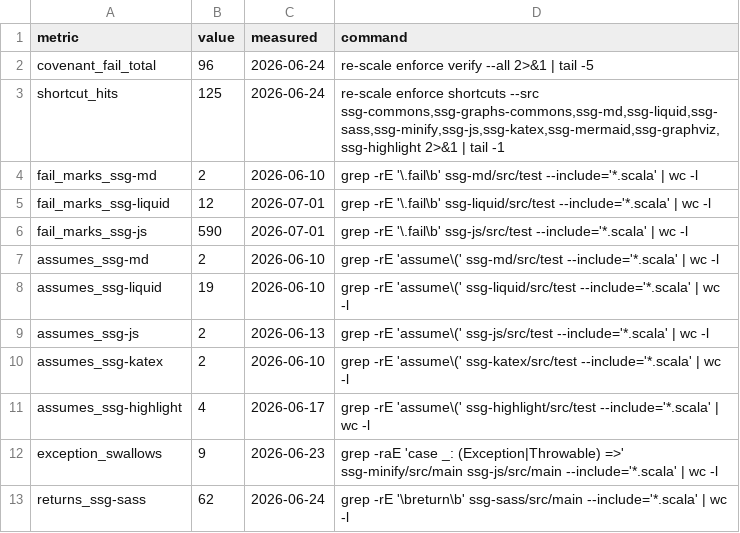
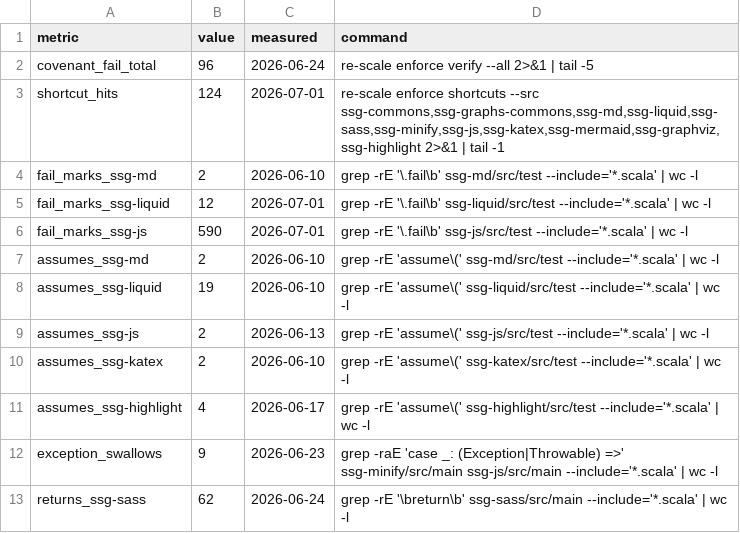
Before and after one commit to kubuszok/ssg, a TSV file: .rescale/data/remediation-baseline.tsv, drawn as a sheet.

```diff
--- a/.rescale/data/remediation-baseline.tsv
+++ b/.rescale/data/remediation-baseline.tsv
@@ -2,3 +2,3 @@ metric	value	measured	command
 covenant_fail_total	96	2026-06-24	re-scale enforce verify --all 2>&1 | tail -5
-shortcut_hits	125	2026-06-24	re-scale enforce shortcuts --src ssg-commons,ssg-graphs-commons,ssg-md,ssg-liquid,ssg-sass,ssg-minify,ssg-js,ssg-katex,ssg-mermaid,ssg-graphviz,ssg-highlight 2>&1 | tail -1
+shortcut_hits	124	2026-07-01	re-scale enforce shortcuts --src ssg-commons,ssg-graphs-commons,ssg-md,ssg-liquid,ssg-sass,ssg-minify,ssg-js,ssg-katex,ssg-mermaid,ssg-graphviz,ssg-highlight 2>&1 | tail -1
 fail_marks_ssg-md	2	2026-06-10	grep -rE '\.fail\b' ssg-md/src/test --include='*.scala' | wc -l
```
Also changed, not shown: .rescale/data/issues.tsv, 1 other file.
